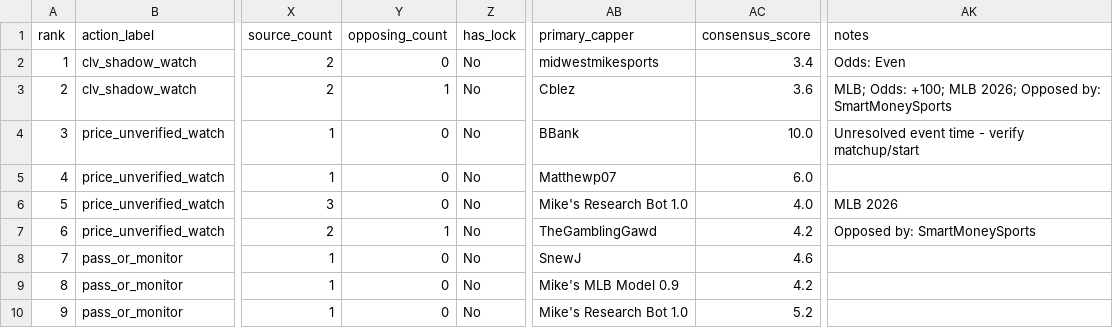
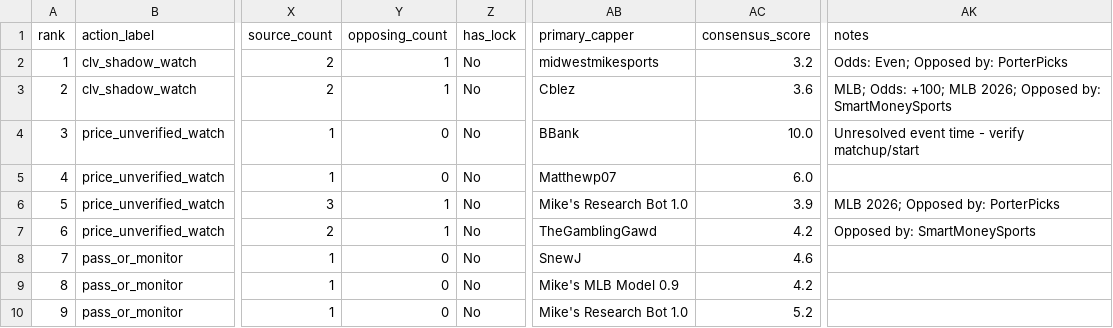
Before and after one commit to maomaocodes/clv-edge-desk, a CSV file: scored_consensus.csv, drawn as a sheet; only a part is shown, gaps mark what is left out; the diff covers the shown part only; the diff names each change by its address in the sheet, - before the commit and + after, or states it on an @@ line.

```diff
--- a/scored_consensus.csv
+++ b/scored_consensus.csv
-Y2 (opposing_count): 0
+Y2 (opposing_count): 1
-AC2 (consensus_score): 3.4
+AC2 (consensus_score): 3.2
-AK2 (notes): Odds: Even
+AK2 (notes): Odds: Even; Opposed by: PorterPicks
-Y6 (opposing_count): 0
+Y6 (opposing_count): 1
-AC6 (consensus_score): 4.0
+AC6 (consensus_score): 3.9
-AK6 (notes): MLB 2026
+AK6 (notes): MLB 2026; Opposed by: PorterPicks
```
Also changed, not shown: 1 added row, 5 moved rows, 38 edited cells and row numbers in column A elsewhere in this file, 4 other files.
